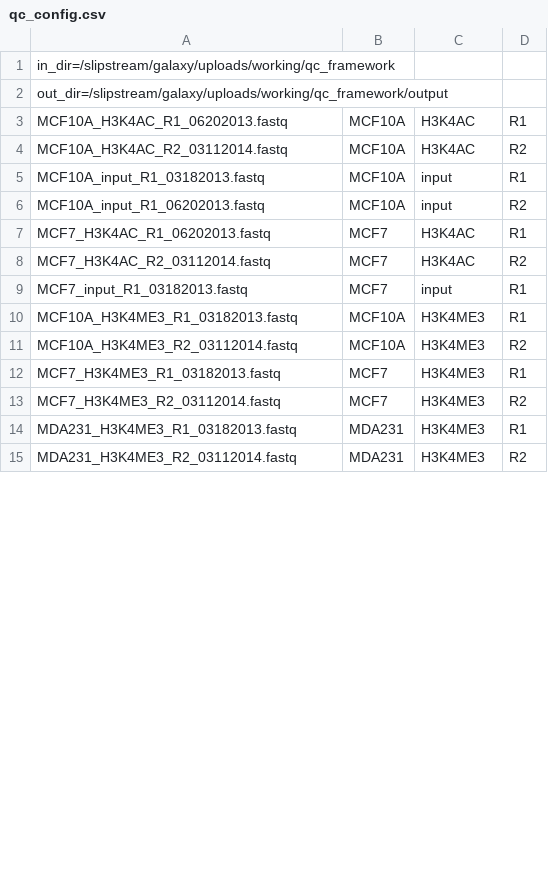
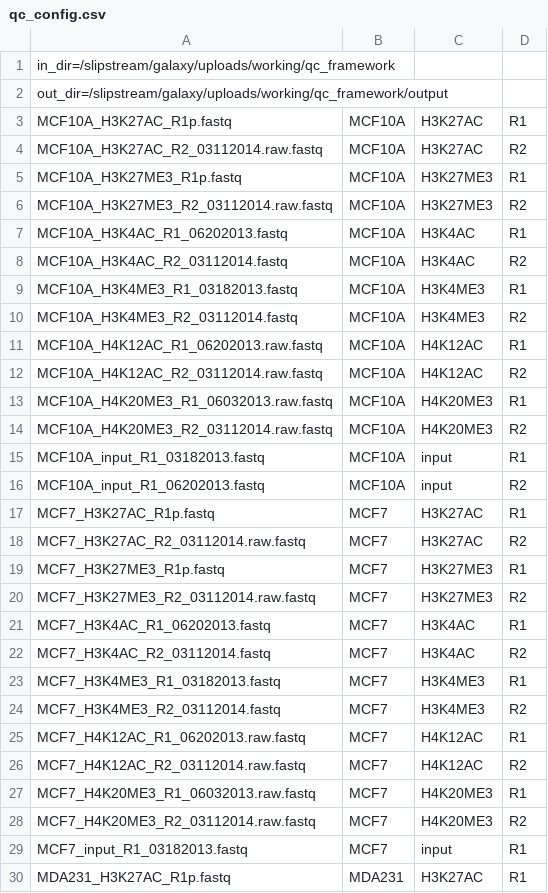
Before and after one commit to jrboyd/qc_framework, a CSV file: qc_config.csv, drawn as a sheet; only a part is shown; the shorter side is filled out with more unchanged rows; the diff covers the shown part only.

```diff
--- a/qc_config.csv
+++ b/qc_config.csv
@@ -2,12 +2,29 @@ in_dir=/slipstream/galaxy/uploads/working/qc_framework
 out_dir=/slipstream/galaxy/uploads/working/qc_framework/output
+MCF10A_H3K27AC_R1p.fastq,MCF10A,H3K27AC,R1
+MCF10A_H3K27AC_R2_03112014.raw.fastq,MCF10A,H3K27AC,R2
+MCF10A_H3K27ME3_R1p.fastq,MCF10A,H3K27ME3,R1
+MCF10A_H3K27ME3_R2_03112014.raw.fastq,MCF10A,H3K27ME3,R2
 MCF10A_H3K4AC_R1_06202013.fastq,MCF10A,H3K4AC,R1
 MCF10A_H3K4AC_R2_03112014.fastq,MCF10A,H3K4AC,R2
+MCF10A_H3K4ME3_R1_03182013.fastq,MCF10A,H3K4ME3,R1
+MCF10A_H3K4ME3_R2_03112014.fastq,MCF10A,H3K4ME3,R2
+MCF10A_H4K12AC_R1_06202013.raw.fastq,MCF10A,H4K12AC,R1
+MCF10A_H4K12AC_R2_03112014.raw.fastq,MCF10A,H4K12AC,R2
+MCF10A_H4K20ME3_R1_06032013.raw.fastq,MCF10A,H4K20ME3,R1
+MCF10A_H4K20ME3_R2_03112014.raw.fastq,MCF10A,H4K20ME3,R2
 MCF10A_input_R1_03182013.fastq,MCF10A,input,R1
 MCF10A_input_R1_06202013.fastq,MCF10A,input,R2
+MCF7_H3K27AC_R1p.fastq,MCF7,H3K27AC,R1
+MCF7_H3K27AC_R2_03112014.raw.fastq,MCF7,H3K27AC,R2
+MCF7_H3K27ME3_R1p.fastq,MCF7,H3K27ME3,R1
+MCF7_H3K27ME3_R2_03112014.raw.fastq,MCF7,H3K27ME3,R2
 MCF7_H3K4AC_R1_06202013.fastq,MCF7,H3K4AC,R1
 MCF7_H3K4AC_R2_03112014.fastq,MCF7,H3K4AC,R2
-MCF7_input_R1_03182013.fastq,MCF7,input,R1
-MCF10A_H3K4ME3_R1_03182013.fastq,MCF10A,H3K4ME3,R1
-MCF10A_H3K4ME3_R2_03112014.fastq,MCF10A,H3K4ME3,R2
 MCF7_H3K4ME3_R1_03182013.fastq,MCF7,H3K4ME3,R1
 MCF7_H3K4ME3_R2_03112014.fastq,MCF7,H3K4ME3,R2
+MCF7_H4K12AC_R1_06202013.raw.fastq,MCF7,H4K12AC,R1
+MCF7_H4K12AC_R2_03112014.raw.fastq,MCF7,H4K12AC,R2
+MCF7_H4K20ME3_R1_06032013.raw.fastq,MCF7,H4K20ME3,R1
+MCF7_H4K20ME3_R2_03112014.raw.fastq,MCF7,H4K20ME3,R2
+MCF7_input_R1_03182013.fastq,MCF7,input,R1
+MDA231_H3K27AC_R1p.fastq,MDA231,H3K27AC,R1
```
Also changed, not shown: 7 added rows and 4 edited cells elsewhere in this file, 1 other file.
